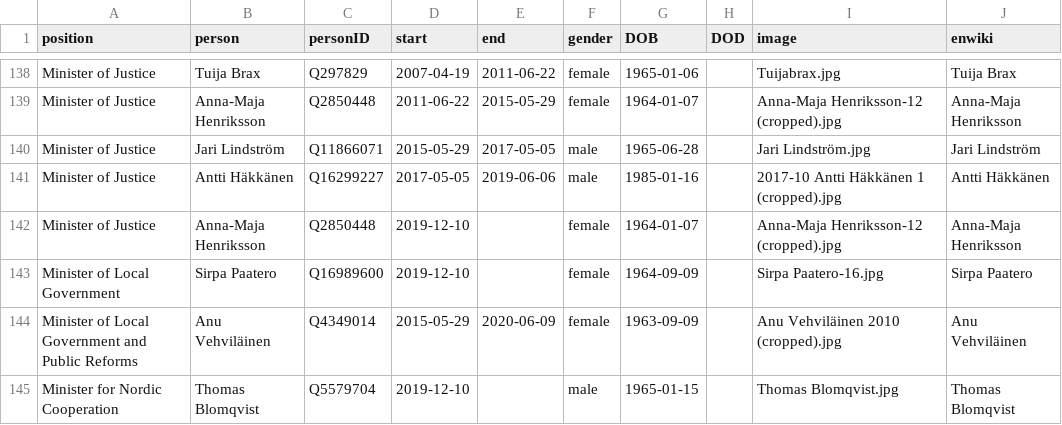
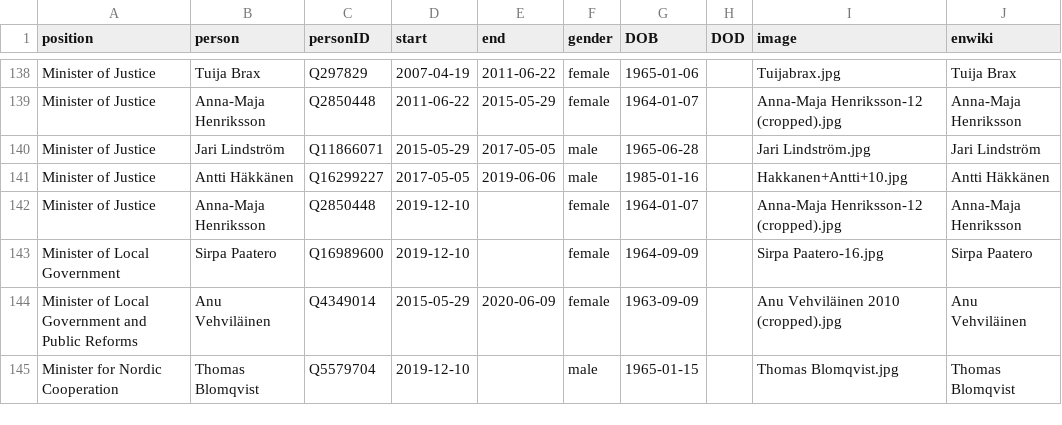
Before and after one commit to every-politician-scrapers/finland-cabinet, a CSV file: html/holders21.csv, drawn as a sheet; only a part is shown, gaps mark what is left out.

```diff
--- a/html/holders21.csv
+++ b/html/holders21.csv
@@ -140,3 +140,3 @@ Minister of Justice,Anna-Maja Henriksson,Q2850448,2011-06-22,2015-05-29,female,1
 Minister of Justice,Jari Lindström,Q11866071,2015-05-29,2017-05-05,male,1965-06-28,,Jari Lindström.jpg,Jari Lindström
-Minister of Justice,Antti Häkkänen,Q16299227,2017-05-05,2019-06-06,male,1985-01-16,,2017-10 Antti Häkkänen 1 (cropped).jpg,Antti Häkkänen
+Minister of Justice,Antti Häkkänen,Q16299227,2017-05-05,2019-06-06,male,1985-01-16,,Hakkanen+Antti+10.jpg,Antti Häkkänen
 Minister of Justice,Anna-Maja Henriksson,Q2850448,2019-12-10,,female,1964-01-07,,Anna-Maja Henriksson-12 (cropped).jpg,Anna-Maja Henriksson
```
Also changed, not shown: html/legislators.csv.
